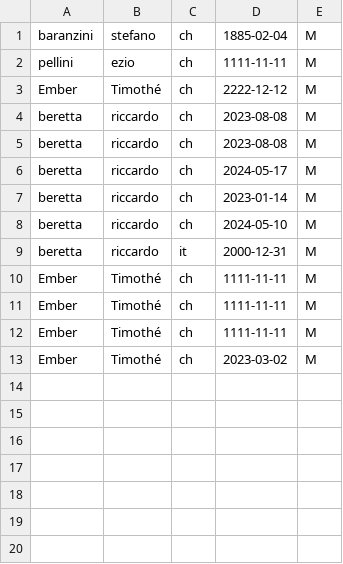
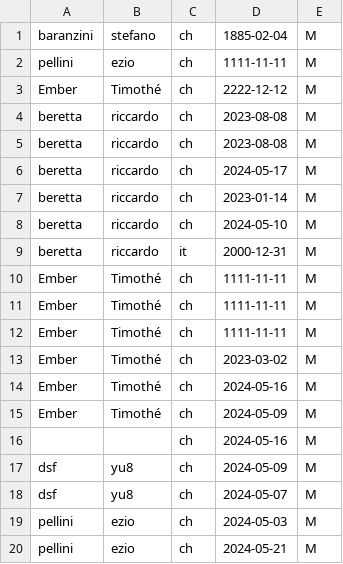
Before and after one commit to jbevo/calendar, a CSV file: data/userData.csv, drawn as a sheet; the diff names each change by its address in the sheet, - before the commit and + after, or states it on an @@ line.

```diff
--- a/data/userData.csv
+++ b/data/userData.csv
+row 14: Ember | Timothé | ch | 2024-05-16 | M
+row 15: Ember | Timothé | ch | 2024-05-09 | M
+row 16:  |  | ch | 2024-05-16 | M
+row 17: dsf | yu8 | ch | 2024-05-09 | M
+row 18: dsf | yu8 | ch | 2024-05-07 | M
+row 19: pellini | ezio | ch | 2024-05-03 | M
+row 20: pellini | ezio | ch | 2024-05-21 | M
```
Also changed, not shown: data/apointments.csv, 7 other files.
